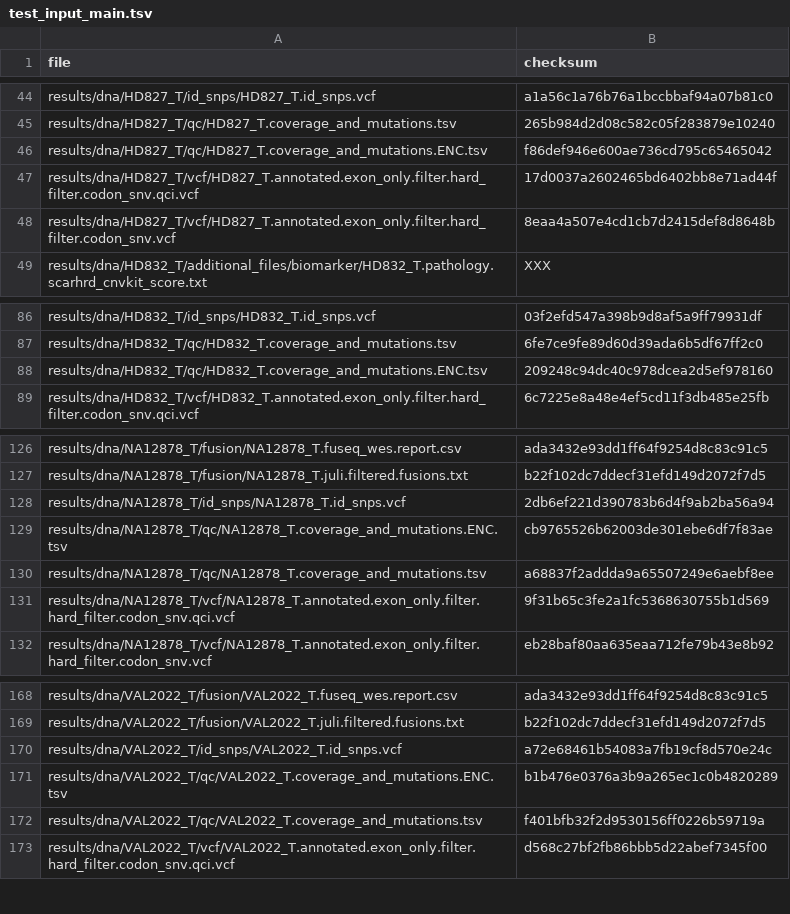
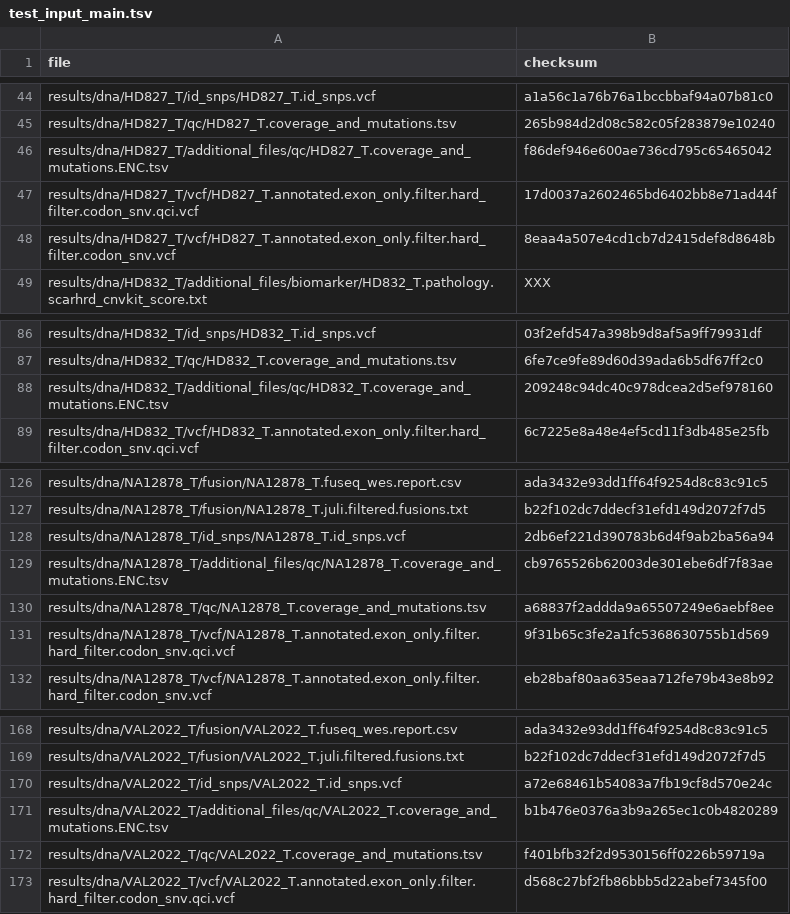
Before and after one commit to genomic-medicine-sweden/Twist_Solid, a TSV file: .tests/jenkins/test_input_main.tsv, drawn as a sheet; only a part is shown, gaps mark what is left out.

Commit message:
tests: Update test_input_main.tsv

```diff
--- a/.tests/jenkins/test_input_main.tsv
+++ b/.tests/jenkins/test_input_main.tsv
@@ -45,3 +45,3 @@ results/dna/HD827_T/id_snps/HD827_T.id_snps.vcf	a1a56c1a76b76a1bccbbaf94a07b81c0
 results/dna/HD827_T/qc/HD827_T.coverage_and_mutations.tsv	265b984d2d08c582c05f283879e10240
-results/dna/HD827_T/qc/HD827_T.coverage_and_mutations.ENC.tsv	f86def946e600ae736cd795c65465042
+results/dna/HD827_T/additional_files/qc/HD827_T.coverage_and_mutations.ENC.tsv	f86def946e600ae736cd795c65465042
 results/dna/HD827_T/vcf/HD827_T.annotated.exon_only.filter.hard_filter.codon_snv.qci.vcf	17d0037a2602465bd6402bb8e71ad44f
@@ -87,3 +87,3 @@ results/dna/HD832_T/id_snps/HD832_T.id_snps.vcf	03f2efd547a398b9d8af5a9ff79931df
 results/dna/HD832_T/qc/HD832_T.coverage_and_mutations.tsv	6fe7ce9fe89d60d39ada6b5df67ff2c0
-results/dna/HD832_T/qc/HD832_T.coverage_and_mutations.ENC.tsv	209248c94dc40c978dcea2d5ef978160
+results/dna/HD832_T/additional_files/qc/HD832_T.coverage_and_mutations.ENC.tsv	209248c94dc40c978dcea2d5ef978160
 results/dna/HD832_T/vcf/HD832_T.annotated.exon_only.filter.hard_filter.codon_snv.qci.vcf	6c7225e8a48e4ef5cd11f3db485e25fb
@@ -128,3 +128,3 @@ results/dna/NA12878_T/fusion/NA12878_T.juli.filtered.fusions.txt	b22f102dc7ddecf
 results/dna/NA12878_T/id_snps/NA12878_T.id_snps.vcf	2db6ef221d390783b6d4f9ab2ba56a94
-results/dna/NA12878_T/qc/NA12878_T.coverage_and_mutations.ENC.tsv	cb9765526b62003de301ebe6df7f83ae
+results/dna/NA12878_T/additional_files/qc/NA12878_T.coverage_and_mutations.ENC.tsv	cb9765526b62003de301ebe6df7f83ae
 results/dna/NA12878_T/qc/NA12878_T.coverage_and_mutations.tsv	a68837f2addda9a65507249e6aebf8ee
@@ -170,3 +170,3 @@ results/dna/VAL2022_T/fusion/VAL2022_T.juli.filtered.fusions.txt	b22f102dc7ddecf
 results/dna/VAL2022_T/id_snps/VAL2022_T.id_snps.vcf	a72e68461b54083a7fb19cf8d570e24c
-results/dna/VAL2022_T/qc/VAL2022_T.coverage_and_mutations.ENC.tsv	b1b476e0376a3b9a265ec1c0b4820289
+results/dna/VAL2022_T/additional_files/qc/VAL2022_T.coverage_and_mutations.ENC.tsv	b1b476e0376a3b9a265ec1c0b4820289
 results/dna/VAL2022_T/qc/VAL2022_T.coverage_and_mutations.tsv	f401bfb32f2d9530156ff0226b59719a
```
